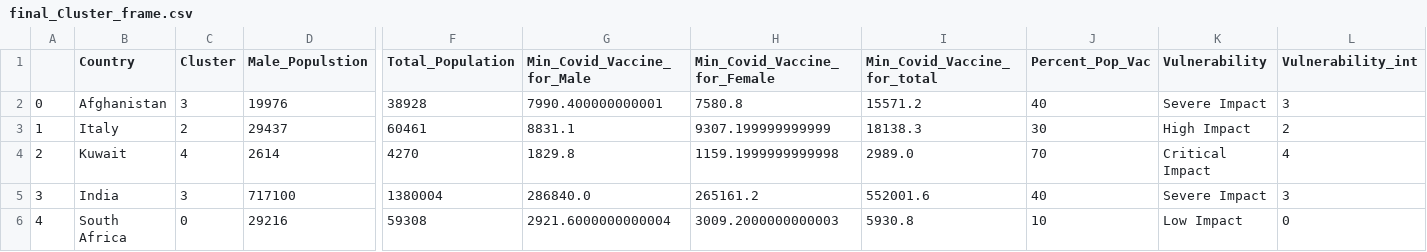
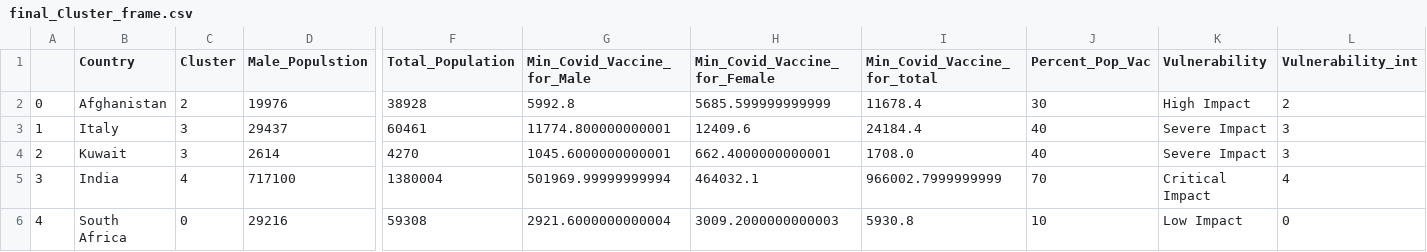
Before and after one commit to drkkgy/Covid19-Vaccine-Dosage-Predict, a CSV file: Experiment Scripts/final_Cluster_frame.csv, drawn as a sheet; only a part is shown, gaps mark what is left out; the diff covers the shown part only; the diff names each change by its address in the sheet, - before the commit and + after, or states it on an @@ line.

```diff
--- a/Experiment Scripts/final_Cluster_frame.csv
+++ b/Experiment Scripts/final_Cluster_frame.csv
-C2 (Cluster): 3
+C2 (Cluster): 2
-G2 (Min_Covid_Vaccine_for_Male): 7990.400000000001
+G2 (Min_Covid_Vaccine_for_Male): 5992.8
-H2 (Min_Covid_Vaccine_for_Female): 7580.8
+H2 (Min_Covid_Vaccine_for_Female): 5685.599999999999
-I2 (Min_Covid_Vaccine_for_total): 15571.2
+I2 (Min_Covid_Vaccine_for_total): 11678.4
-J2 (Percent_Pop_Vac): 40
+J2 (Percent_Pop_Vac): 30
-K2 (Vulnerability): Severe Impact
+K2 (Vulnerability): High Impact
-L2 (Vulnerability_int): 3
+L2 (Vulnerability_int): 2
-C3 (Cluster): 2
+C3 (Cluster): 3
-G3 (Min_Covid_Vaccine_for_Male): 8831.1
+G3 (Min_Covid_Vaccine_for_Male): 11774.800000000001
-H3 (Min_Covid_Vaccine_for_Female): 9307.199999999999
+H3 (Min_Covid_Vaccine_for_Female): 12409.6
-I3 (Min_Covid_Vaccine_for_total): 18138.3
+I3 (Min_Covid_Vaccine_for_total): 24184.4
-J3 (Percent_Pop_Vac): 30
+J3 (Percent_Pop_Vac): 40
-K3 (Vulnerability): High Impact
+K3 (Vulnerability): Severe Impact
-L3 (Vulnerability_int): 2
+L3 (Vulnerability_int): 3
-C4 (Cluster): 4
+C4 (Cluster): 3
-G4 (Min_Covid_Vaccine_for_Male): 1829.8
+G4 (Min_Covid_Vaccine_for_Male): 1045.6000000000001
-H4 (Min_Covid_Vaccine_for_Female): 1159.1999999999998
+H4 (Min_Covid_Vaccine_for_Female): 662.4000000000001
-I4 (Min_Covid_Vaccine_for_total): 2989.0
+I4 (Min_Covid_Vaccine_for_total): 1708.0
-J4 (Percent_Pop_Vac): 70
+J4 (Percent_Pop_Vac): 40
-K4 (Vulnerability): Critical Impact
+K4 (Vulnerability): Severe Impact
-L4 (Vulnerability_int): 4
+L4 (Vulnerability_int): 3
-C5 (Cluster): 3
+C5 (Cluster): 4
-G5 (Min_Covid_Vaccine_for_Male): 286840.0
+G5 (Min_Covid_Vaccine_for_Male): 501969.99999999994
-H5 (Min_Covid_Vaccine_for_Female): 265161.2
+H5 (Min_Covid_Vaccine_for_Female): 464032.1
-I5 (Min_Covid_Vaccine_for_total): 552001.6
+I5 (Min_Covid_Vaccine_for_total): 966002.7999999999
-J5 (Percent_Pop_Vac): 40
+J5 (Percent_Pop_Vac): 70
-K5 (Vulnerability): Severe Impact
+K5 (Vulnerability): Critical Impact
-L5 (Vulnerability_int): 3
+L5 (Vulnerability_int): 4
```
Also changed, not shown: 8 added rows, 56 edited cells and row numbers in column A elsewhere in this file, 5 other files.
